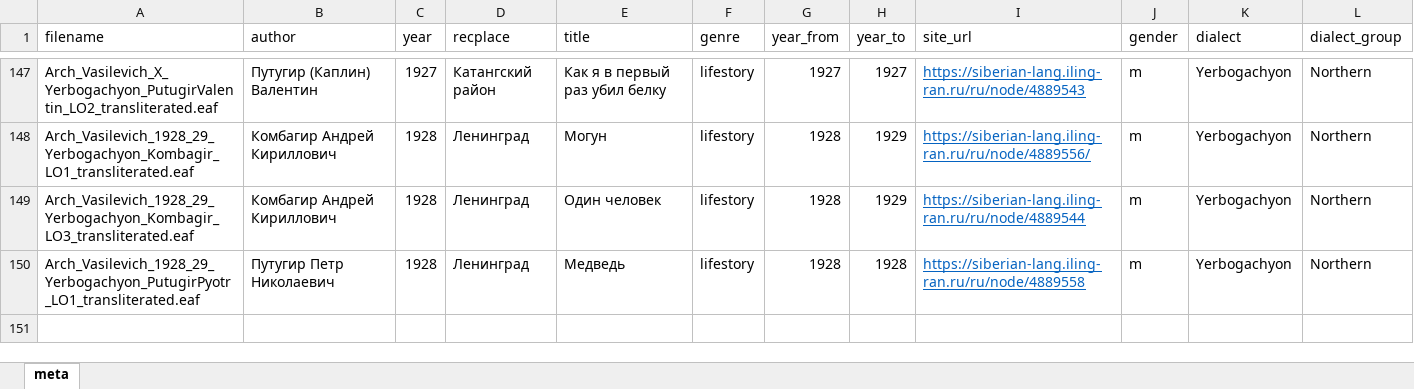
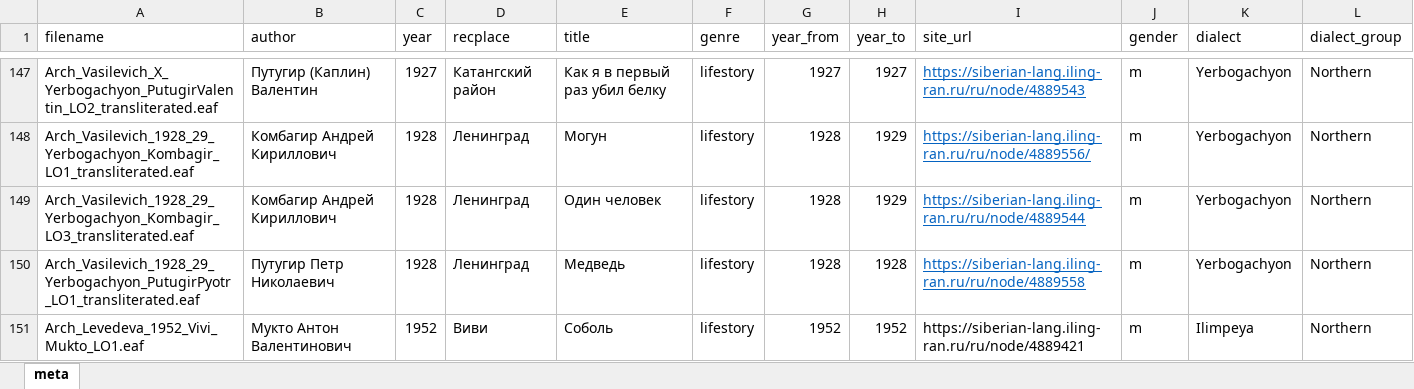
Before and after one commit to gisly/evenki_tsakorpus2, an Excel workbook: corpus/evenki/meta.xlsx, sheet meta, drawn as a sheet; only a part is shown, gaps mark what is left out; values as stored, in another font and other column widths than the file's, no borders; the diff names each change by its address in the sheet, - before the commit and + after, or states it on an @@ line.

```diff
--- a/corpus/evenki/meta.xlsx (sheet meta)
+++ b/corpus/evenki/meta.xlsx (sheet meta)
+row 151: Arch_Levedeva_1952_Vivi_Mukto_LO1.eaf | Мукто Антон Валентинович | 1952 | Виви | Соболь | lifestory | 1952 | 1952 | https://siberian-lang.iling-ran.ru/ru/node/4889421 | m | Ilimpeya | Northern
```
Also changed, not shown: 2 other files.
